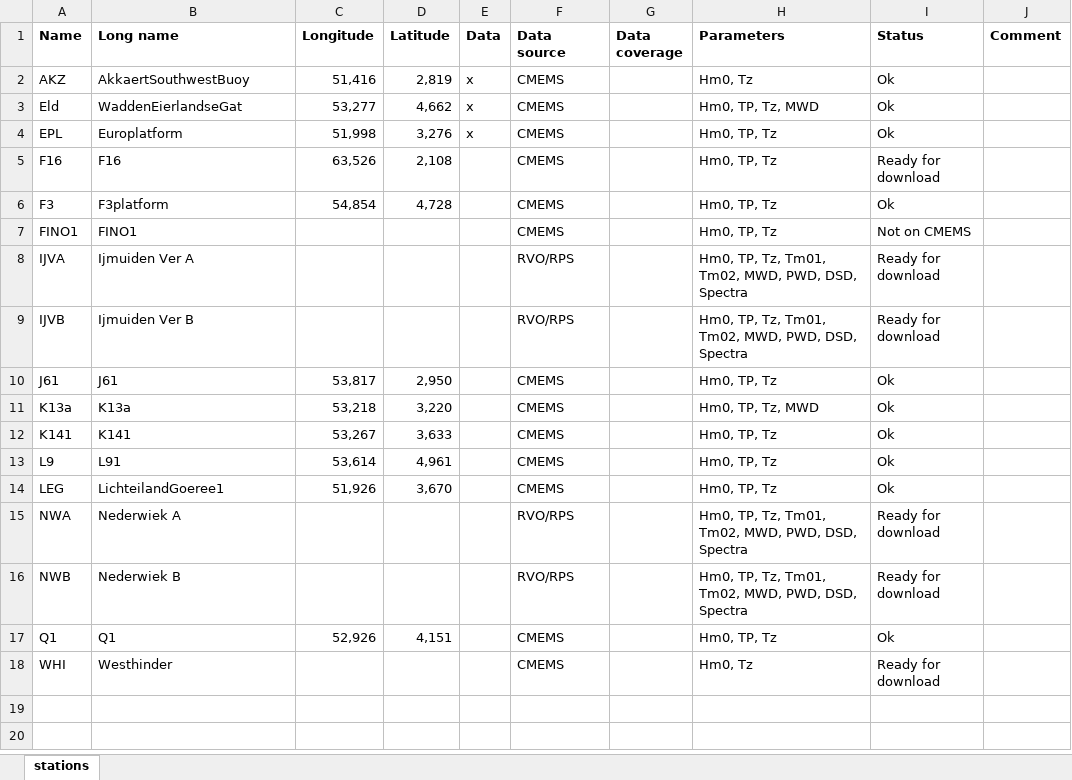
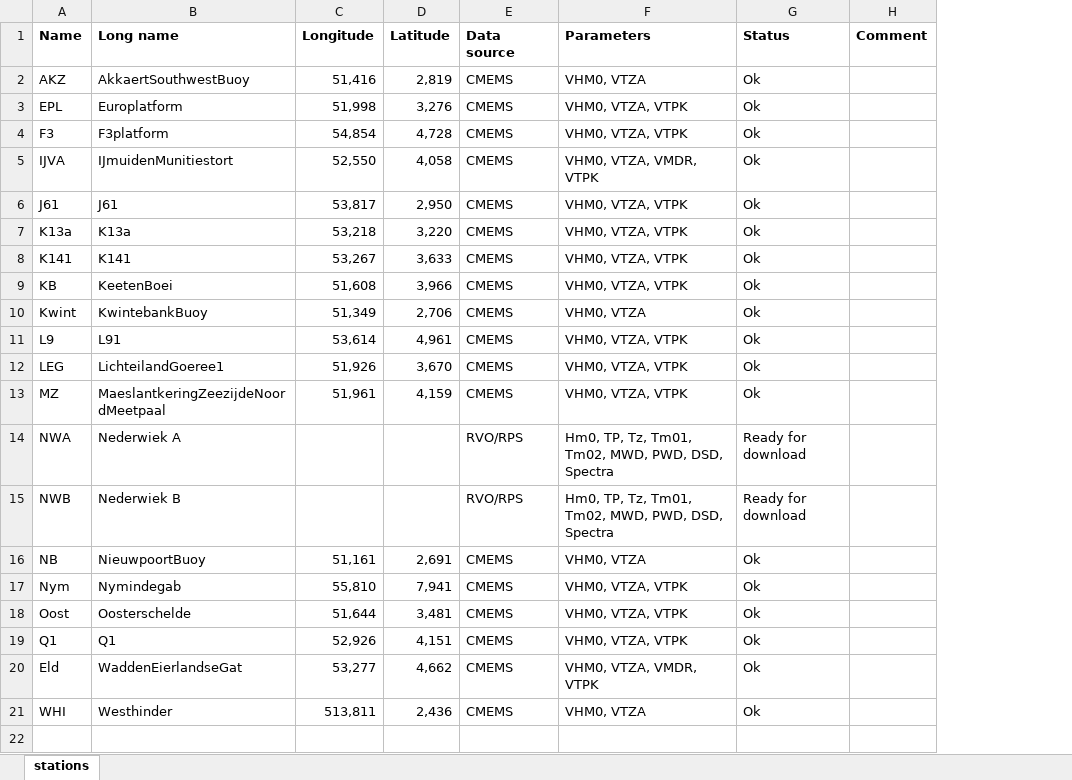
Before and after one commit to DHI/WaterBench-MIKE21SW-SouthernNorthSea, an Excel workbook: stations.xlsx, sheet stations, drawn as a sheet; only a part is shown; values as stored, in another font and other column widths than the file's, no borders; removed rows and columns are numbered as before the commit, all else as after; the diff covers the shown part only; the diff names each change by its address in the sheet, - before the commit and + after, or states it on an @@ line.

Commit message:
functions for processing data

```diff
--- a/stations.xlsx (sheet stations)
+++ b/stations.xlsx (sheet stations)
-column E (Data), row 2: x; row 4: x
-column G (Data coverage), empty
-F2 (Parameters): Hm0, Tz
+F2 (Parameters): VHM0, VTZA
-row 3: Eld | WaddenEierlandseGat | 53,277 | 4,662 | x | CMEMS |  | Hm0, TP, Tz, MWD | Ok
-F3 (Parameters): Hm0, TP, Tz
+F3 (Parameters): VHM0, VTZA, VTPK
-row 5: F16 | F16 | 63,526 | 2,108 |  | CMEMS |  | Hm0, TP, Tz | Ready for download
-F4 (Parameters): Hm0, TP, Tz
+F4 (Parameters): VHM0, VTZA, VTPK
@@ row 7 moved to row 26: FINO1 @@
-B5 (Long name): Ijmuiden Ver A
+B5 (Long name): IJmuidenMunitiestort
-C5 (Longitude): (empty)
+C5 (Longitude): 52,550
-D5 (Latitude): (empty)
+D5 (Latitude): 4,058
-E5 (Data source): RVO/RPS
+E5 (Data source): CMEMS
-F5 (Parameters): Hm0, TP, Tz, Tm01, Tm02, MWD, PWD, DSD, Spectra
+F5 (Parameters): VHM0, VTZA, VMDR, VTPK
-G5 (Status): Ready for download
+G5 (Status): Ok
-row 9: IJVB | Ijmuiden Ver B |  |  |  | RVO/RPS |  | Hm0, TP, Tz, Tm01, Tm02, MWD, PWD, DSD, Spectra | Ready for download
-F6 (Parameters): Hm0, TP, Tz
+F6 (Parameters): VHM0, VTZA, VTPK
-F7 (Parameters): Hm0, TP, Tz, MWD
+F7 (Parameters): VHM0, VTZA, VTPK
-F8 (Parameters): Hm0, TP, Tz
+F8 (Parameters): VHM0, VTZA, VTPK
+row 9: KB | KeetenBoei | 51,608 | 3,966 | CMEMS | VHM0, VTZA, VTPK | Ok
+row 10: Kwint | KwintebankBuoy | 51,349 | 2,706 | CMEMS | VHM0, VTZA | Ok
-F11:F12 (Parameters): Hm0, TP, Tz
+F11:F12 (Parameters): VHM0, VTZA, VTPK
+row 13: MZ | MaeslantkeringZeezijdeNoordMeetpaal | 51,961 | 4,159 | CMEMS | VHM0, VTZA, VTPK | Ok
+row 16: NB | NieuwpoortBuoy | 51,161 | 2,691 | CMEMS | VHM0, VTZA | Ok
+row 17: Nym | Nymindegab | 55,810 | 7,941 | CMEMS | VHM0, VTZA, VTPK | Ok
+row 18: Oost | Oosterschelde | 51,644 | 3,481 | CMEMS | VHM0, VTZA, VTPK | Ok
-F19 (Parameters): Hm0, TP, Tz
+F19 (Parameters): VHM0, VTZA, VTPK
+row 20: Eld | WaddenEierlandseGat | 53,277 | 4,662 | CMEMS | VHM0, VTZA, VMDR, VTPK | Ok
-C21 (Longitude): (empty)
+C21 (Longitude): 513,811
-D21 (Latitude): (empty)
+D21 (Latitude): 2,436
-F21 (Parameters): Hm0, Tz
+F21 (Parameters): VHM0, VTZA
-G21 (Status): Ready for download
+G21 (Status): Ok
+row 22: (empty)
```
Also changed, not shown: 3 added rows elsewhere in this sheet, 14 other files.
